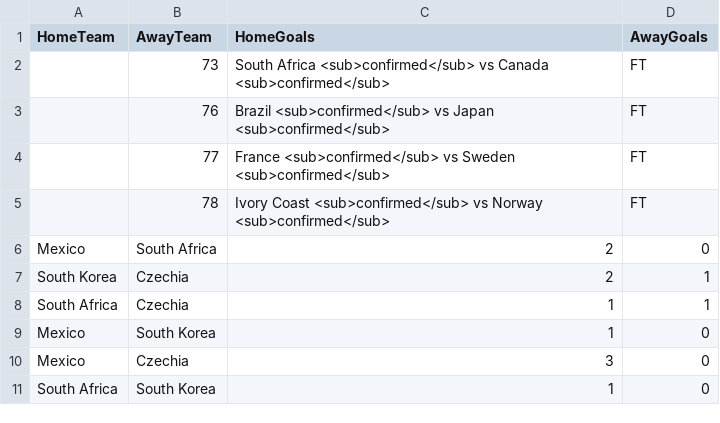
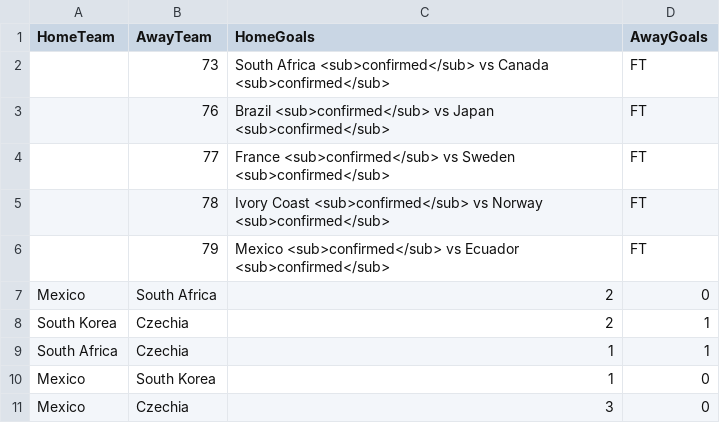
Before and after one commit to Jeysshonb/oraculo_mundial_2026, a CSV file: OracuMundial2026.Web/Data/played_results.csv, drawn as a sheet; only a part is shown; the shorter side is filled out with more unchanged rows; the diff names each change by its address in the sheet, - before the commit and + after, or states it on an @@ line.

```diff
--- a/OracuMundial2026.Web/Data/played_results.csv
+++ b/OracuMundial2026.Web/Data/played_results.csv
+row 6:  | 79 | Mexico <sub>confirmed</sub> vs Ecuador <sub>confirmed</sub> | FT
```
Also changed, not shown: 1 other file.
